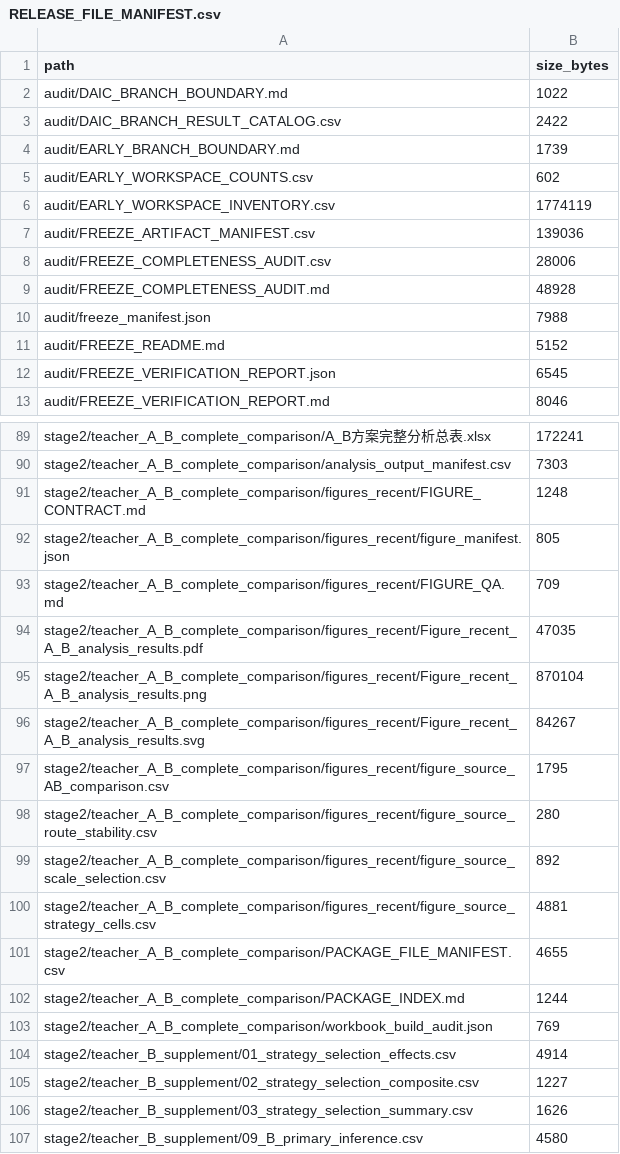
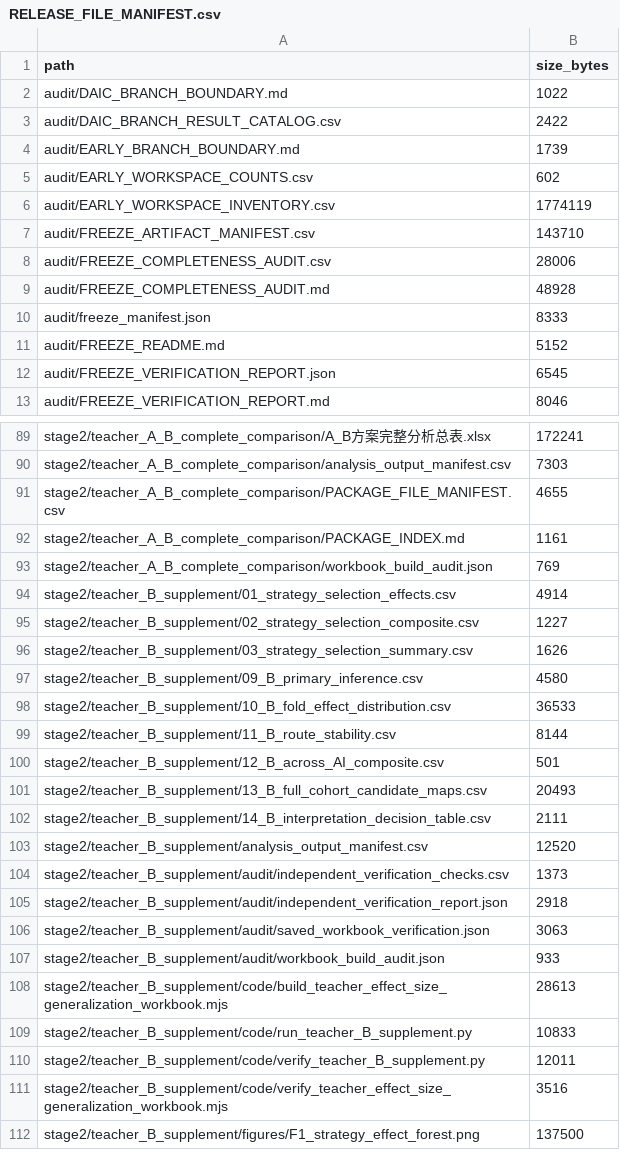
Before and after one commit to jersery66/HAMD-PHQ, a CSV file: freeze_20260912/RELEASE_FILE_MANIFEST.csv, drawn as a sheet; only a part is shown, gaps mark what is left out; the shorter side is filled out with more unchanged rows.

```diff
--- a/freeze_20260912/RELEASE_FILE_MANIFEST.csv
+++ b/freeze_20260912/RELEASE_FILE_MANIFEST.csv
@@ -6,6 +6,6 @@ audit/EARLY_WORKSPACE_COUNTS.csv,602
 audit/EARLY_WORKSPACE_INVENTORY.csv,1774119
-audit/FREEZE_ARTIFACT_MANIFEST.csv,139036
+audit/FREEZE_ARTIFACT_MANIFEST.csv,143710
 audit/FREEZE_COMPLETENESS_AUDIT.csv,28006
 audit/FREEZE_COMPLETENESS_AUDIT.md,48928
-audit/freeze_manifest.json,7988
+audit/freeze_manifest.json,8333
 audit/FREEZE_README.md,5152
@@ -90,14 +90,4 @@ stage2/teacher_A_B_complete_comparison/A_B方案完整分析总表.xlsx,172241
 stage2/teacher_A_B_complete_comparison/analysis_output_manifest.csv,7303
-stage2/teacher_A_B_complete_comparison/figures_recent/FIGURE_CONTRACT.md,1248
-stage2/teacher_A_B_complete_comparison/figures_recent/figure_manifest.json,805
-stage2/teacher_A_B_complete_comparison/figures_recent/FIGURE_QA.md,709
-stage2/teacher_A_B_complete_comparison/figures_recent/Figure_recent_A_B_analysis_results.pdf,47035
-stage2/teacher_A_B_complete_comparison/figures_recent/Figure_recent_A_B_analysis_results.png,870104
-stage2/teacher_A_B_complete_comparison/figures_recent/Figure_recent_A_B_analysis_results.svg,84267
-stage2/teacher_A_B_complete_comparison/figures_recent/figure_source_AB_comparison.csv,1795
-stage2/teacher_A_B_complete_comparison/figures_recent/figure_source_route_stability.csv,280
-stage2/teacher_A_B_complete_comparison/figures_recent/figure_source_scale_selection.csv,892
-stage2/teacher_A_B_complete_comparison/figures_recent/figure_source_strategy_cells.csv,4881
 stage2/teacher_A_B_complete_comparison/PACKAGE_FILE_MANIFEST.csv,4655
-stage2/teacher_A_B_complete_comparison/PACKAGE_INDEX.md,1244
+stage2/teacher_A_B_complete_comparison/PACKAGE_INDEX.md,1161
 stage2/teacher_A_B_complete_comparison/workbook_build_audit.json,769
```
Also changed, not shown: freeze_20260912/audit/FREEZE_ARTIFACT_MANIFEST.csv, 5 other files.
